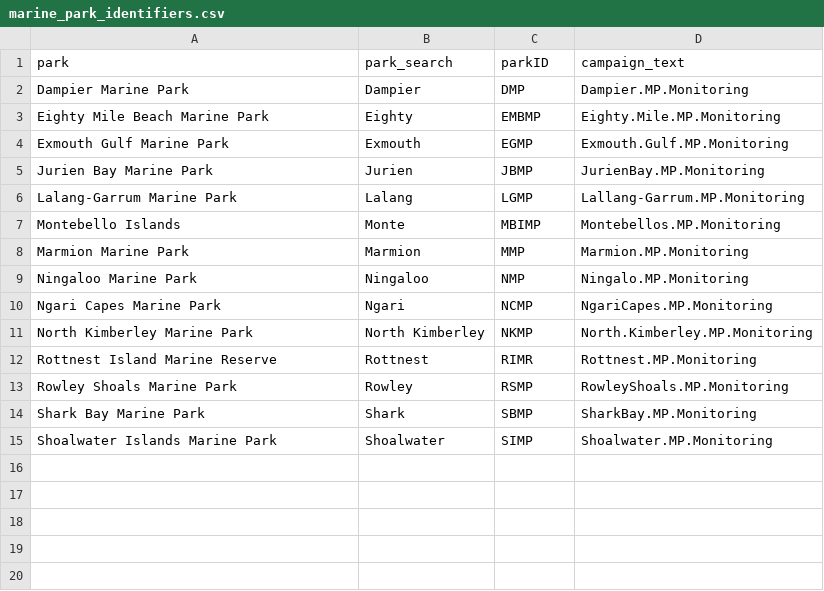
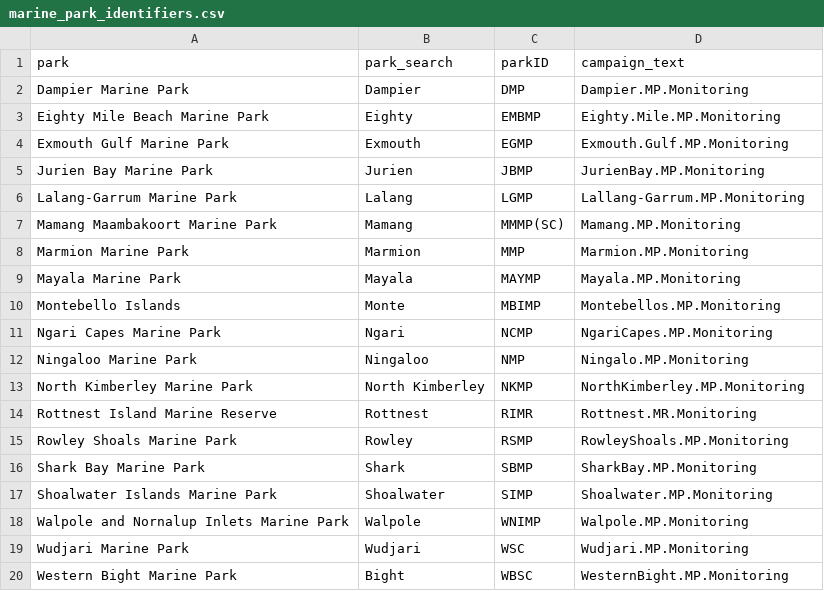
Before and after one commit to iLab-fish/iLab, a CSV file: data-raw/marine_park_identifiers.csv, drawn as a sheet.

Commit message:
marine park details update

```diff
--- a/data-raw/marine_park_identifiers.csv
+++ b/data-raw/marine_park_identifiers.csv
@@ -6,8 +6,10 @@ Jurien Bay Marine Park,Jurien,JBMP,JurienBay.MP.Monitoring
 Lalang-Garrum Marine Park,Lalang,LGMP,Lallang-Garrum.MP.Monitoring
+Mamang Maambakoort Marine Park,Mamang,MMMP(SC),Mamang.MP.Monitoring
+Marmion Marine Park,Marmion,MMP,Marmion.MP.Monitoring
+Mayala Marine Park,Mayala,MAYMP,Mayala.MP.Monitoring
 Montebello Islands,Monte,MBIMP,Montebellos.MP.Monitoring
-Marmion Marine Park,Marmion,MMP,Marmion.MP.Monitoring
+Ngari Capes Marine Park,Ngari,NCMP,NgariCapes.MP.Monitoring
 Ningaloo Marine Park,Ningaloo,NMP,Ningalo.MP.Monitoring
-Ngari Capes Marine Park,Ngari,NCMP,NgariCapes.MP.Monitoring
-North Kimberley Marine Park,North Kimberley,NKMP,North.Kimberley.MP.Monitoring
-Rottnest Island Marine Reserve,Rottnest,RIMR,Rottnest.MP.Monitoring
+North Kimberley Marine Park,North Kimberley,NKMP,NorthKimberley.MP.Monitoring
+Rottnest Island Marine Reserve,Rottnest,RIMR,Rottnest.MR.Monitoring
 Rowley Shoals Marine Park,Rowley,RSMP,RowleyShoals.MP.Monitoring
@@ -15 +17,4 @@ Shark Bay Marine Park,Shark,SBMP,SharkBay.MP.Monitoring
 Shoalwater Islands Marine Park,Shoalwater,SIMP,Shoalwater.MP.Monitoring
+Walpole and Nornalup Inlets Marine Park,Walpole,WNIMP,Walpole.MP.Monitoring
+Wudjari Marine Park,Wudjari,WSC,Wudjari.MP.Monitoring
+Western Bight Marine Park,Bight,WBSC,WesternBight.MP.Monitoring
```
Also changed, not shown: 1 other file.
